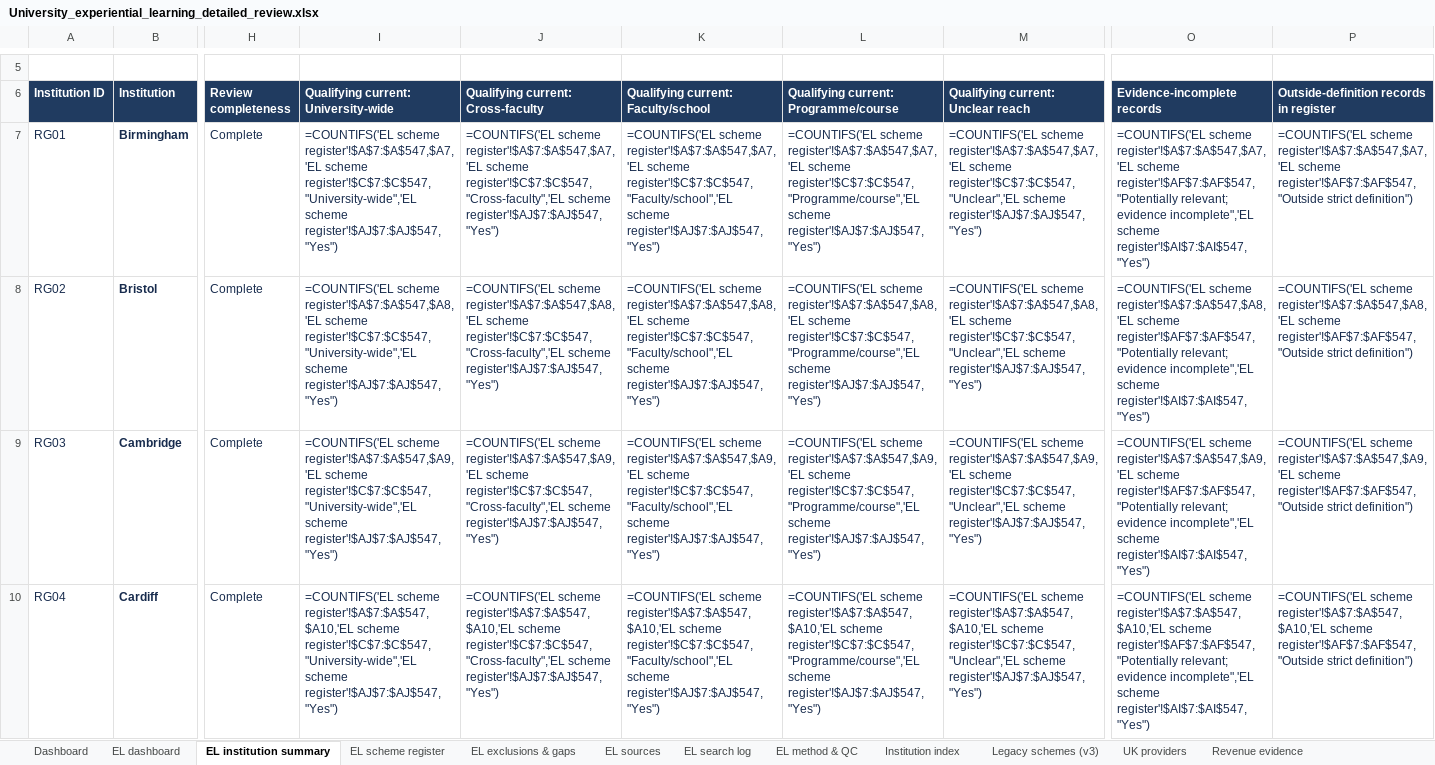
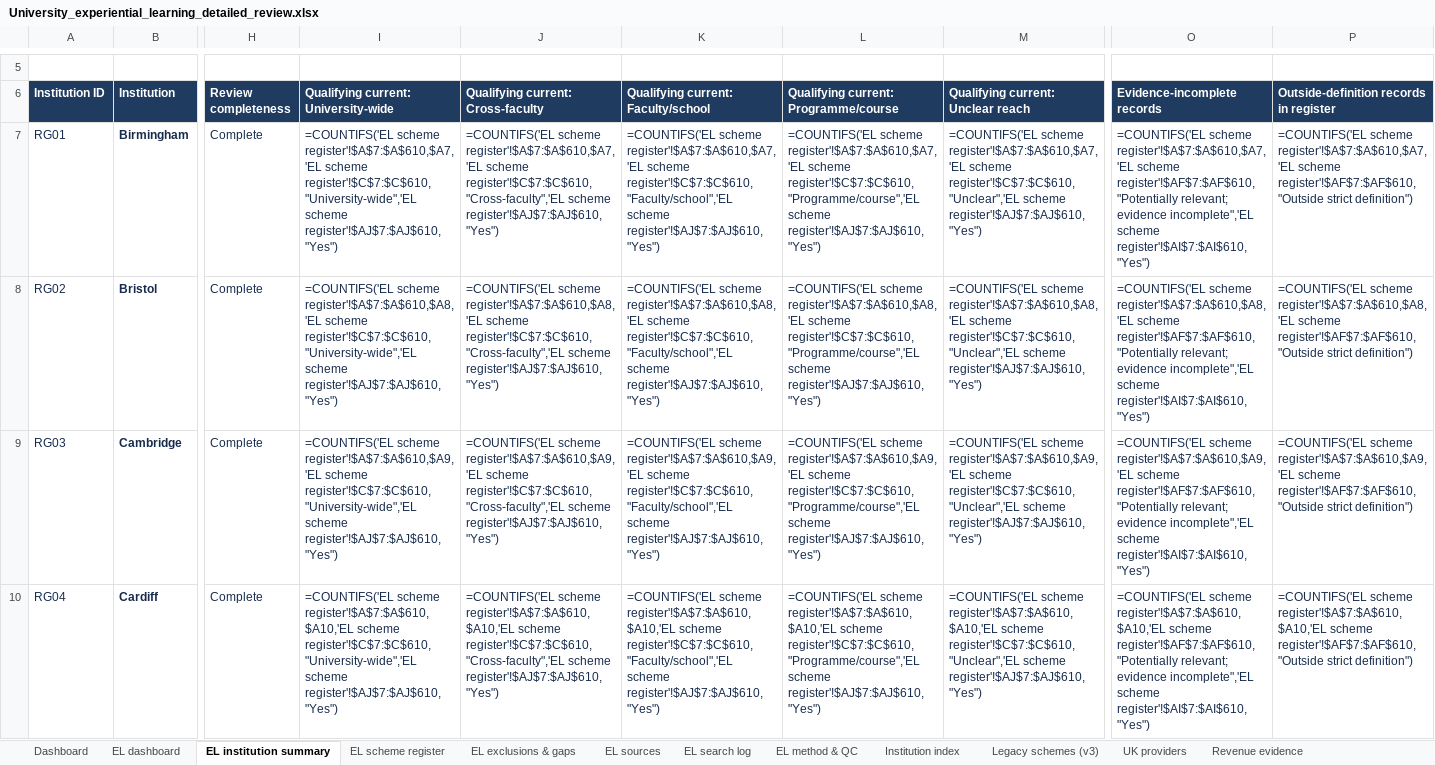
Before and after one commit to jhealy181-max/James-testing, an Excel workbook: University_experiential_learning_detailed_review.xlsx, sheet EL institution summary, drawn as a sheet; only a part is shown, gaps mark what is left out; values as stored, in another font and other column widths than the file's, no borders; formulas without a stored value are shown as written; conditional formats and table styles not drawn; the diff covers the shown part only; the diff names each change by its address in the sheet, - before the commit and + after, or states it on an @@ line.

```diff
--- a/University_experiential_learning_detailed_review.xlsx (sheet EL institution summary)
+++ b/University_experiential_learning_detailed_review.xlsx (sheet EL institution summary)
-I7: =COUNTIFS('EL scheme register'!$A$7:$A$547,$A7,'EL scheme register'!$C$7:$C$547,"University-wide",'EL scheme register'!$AJ$7:$AJ$547,"Yes")
+I7: =COUNTIFS('EL scheme register'!$A$7:$A$610,$A7,'EL scheme register'!$C$7:$C$610,"University-wide",'EL scheme register'!$AJ$7:$AJ$610,"Yes")
-J7: =COUNTIFS('EL scheme register'!$A$7:$A$547,$A7,'EL scheme register'!$C$7:$C$547,"Cross-faculty",'EL scheme register'!$AJ$7:$AJ$547,"Yes")
+J7: =COUNTIFS('EL scheme register'!$A$7:$A$610,$A7,'EL scheme register'!$C$7:$C$610,"Cross-faculty",'EL scheme register'!$AJ$7:$AJ$610,"Yes")
-K7: =COUNTIFS('EL scheme register'!$A$7:$A$547,$A7,'EL scheme register'!$C$7:$C$547,"Faculty/school",'EL scheme register'!$AJ$7:$AJ$547,"Yes")
+K7: =COUNTIFS('EL scheme register'!$A$7:$A$610,$A7,'EL scheme register'!$C$7:$C$610,"Faculty/school",'EL scheme register'!$AJ$7:$AJ$610,"Yes")
-L7: =COUNTIFS('EL scheme register'!$A$7:$A$547,$A7,'EL scheme register'!$C$7:$C$547,"Programme/course",'EL scheme register'!$AJ$7:$AJ$547,"Yes")
+L7: =COUNTIFS('EL scheme register'!$A$7:$A$610,$A7,'EL scheme register'!$C$7:$C$610,"Programme/course",'EL scheme register'!$AJ$7:$AJ$610,"Yes")
-M7: =COUNTIFS('EL scheme register'!$A$7:$A$547,$A7,'EL scheme register'!$C$7:$C$547,"Unclear",'EL scheme register'!$AJ$7:$AJ$547,"Yes")
+M7: =COUNTIFS('EL scheme register'!$A$7:$A$610,$A7,'EL scheme register'!$C$7:$C$610,"Unclear",'EL scheme register'!$AJ$7:$AJ$610,"Yes")
-O7 (Evidence-incomplete records): =COUNTIFS('EL scheme register'!$A$7:$A$547,$A7,'EL scheme register'!$AF$7:$AF$547,"Potentially relevant; evidence incomplete",'EL scheme register'!$AI$7:$AI$547,"Yes")
+O7 (Evidence-incomplete records): =COUNTIFS('EL scheme register'!$A$7:$A$610,$A7,'EL scheme register'!$AF$7:$AF$610,"Potentially relevant; evidence incomplete",'EL scheme register'!$AI$7:$AI$610,"Yes")
-P7: =COUNTIFS('EL scheme register'!$A$7:$A$547,$A7,'EL scheme register'!$AF$7:$AF$547,"Outside strict definition")
+P7: =COUNTIFS('EL scheme register'!$A$7:$A$610,$A7,'EL scheme register'!$AF$7:$AF$610,"Outside strict definition")
-I8: =COUNTIFS('EL scheme register'!$A$7:$A$547,$A8,'EL scheme register'!$C$7:$C$547,"University-wide",'EL scheme register'!$AJ$7:$AJ$547,"Yes")
+I8: =COUNTIFS('EL scheme register'!$A$7:$A$610,$A8,'EL scheme register'!$C$7:$C$610,"University-wide",'EL scheme register'!$AJ$7:$AJ$610,"Yes")
-J8: =COUNTIFS('EL scheme register'!$A$7:$A$547,$A8,'EL scheme register'!$C$7:$C$547,"Cross-faculty",'EL scheme register'!$AJ$7:$AJ$547,"Yes")
+J8: =COUNTIFS('EL scheme register'!$A$7:$A$610,$A8,'EL scheme register'!$C$7:$C$610,"Cross-faculty",'EL scheme register'!$AJ$7:$AJ$610,"Yes")
-K8: =COUNTIFS('EL scheme register'!$A$7:$A$547,$A8,'EL scheme register'!$C$7:$C$547,"Faculty/school",'EL scheme register'!$AJ$7:$AJ$547,"Yes")
+K8: =COUNTIFS('EL scheme register'!$A$7:$A$610,$A8,'EL scheme register'!$C$7:$C$610,"Faculty/school",'EL scheme register'!$AJ$7:$AJ$610,"Yes")
-L8: =COUNTIFS('EL scheme register'!$A$7:$A$547,$A8,'EL scheme register'!$C$7:$C$547,"Programme/course",'EL scheme register'!$AJ$7:$AJ$547,"Yes")
+L8: =COUNTIFS('EL scheme register'!$A$7:$A$610,$A8,'EL scheme register'!$C$7:$C$610,"Programme/course",'EL scheme register'!$AJ$7:$AJ$610,"Yes")
-M8: =COUNTIFS('EL scheme register'!$A$7:$A$547,$A8,'EL scheme register'!$C$7:$C$547,"Unclear",'EL scheme register'!$AJ$7:$AJ$547,"Yes")
+M8: =COUNTIFS('EL scheme register'!$A$7:$A$610,$A8,'EL scheme register'!$C$7:$C$610,"Unclear",'EL scheme register'!$AJ$7:$AJ$610,"Yes")
-O8 (Evidence-incomplete records): =COUNTIFS('EL scheme register'!$A$7:$A$547,$A8,'EL scheme register'!$AF$7:$AF$547,"Potentially relevant; evidence incomplete",'EL scheme register'!$AI$7:$AI$547,"Yes")
+O8 (Evidence-incomplete records): =COUNTIFS('EL scheme register'!$A$7:$A$610,$A8,'EL scheme register'!$AF$7:$AF$610,"Potentially relevant; evidence incomplete",'EL scheme register'!$AI$7:$AI$610,"Yes")
-P8: =COUNTIFS('EL scheme register'!$A$7:$A$547,$A8,'EL scheme register'!$AF$7:$AF$547,"Outside strict definition")
+P8: =COUNTIFS('EL scheme register'!$A$7:$A$610,$A8,'EL scheme register'!$AF$7:$AF$610,"Outside strict definition")
-I9: =COUNTIFS('EL scheme register'!$A$7:$A$547,$A9,'EL scheme register'!$C$7:$C$547,"University-wide",'EL scheme register'!$AJ$7:$AJ$547,"Yes")
+I9: =COUNTIFS('EL scheme register'!$A$7:$A$610,$A9,'EL scheme register'!$C$7:$C$610,"University-wide",'EL scheme register'!$AJ$7:$AJ$610,"Yes")
-J9: =COUNTIFS('EL scheme register'!$A$7:$A$547,$A9,'EL scheme register'!$C$7:$C$547,"Cross-faculty",'EL scheme register'!$AJ$7:$AJ$547,"Yes")
+J9: =COUNTIFS('EL scheme register'!$A$7:$A$610,$A9,'EL scheme register'!$C$7:$C$610,"Cross-faculty",'EL scheme register'!$AJ$7:$AJ$610,"Yes")
-K9: =COUNTIFS('EL scheme register'!$A$7:$A$547,$A9,'EL scheme register'!$C$7:$C$547,"Faculty/school",'EL scheme register'!$AJ$7:$AJ$547,"Yes")
+K9: =COUNTIFS('EL scheme register'!$A$7:$A$610,$A9,'EL scheme register'!$C$7:$C$610,"Faculty/school",'EL scheme register'!$AJ$7:$AJ$610,"Yes")
-L9: =COUNTIFS('EL scheme register'!$A$7:$A$547,$A9,'EL scheme register'!$C$7:$C$547,"Programme/course",'EL scheme register'!$AJ$7:$AJ$547,"Yes")
+L9: =COUNTIFS('EL scheme register'!$A$7:$A$610,$A9,'EL scheme register'!$C$7:$C$610,"Programme/course",'EL scheme register'!$AJ$7:$AJ$610,"Yes")
-M9: =COUNTIFS('EL scheme register'!$A$7:$A$547,$A9,'EL scheme register'!$C$7:$C$547,"Unclear",'EL scheme register'!$AJ$7:$AJ$547,"Yes")
+M9: =COUNTIFS('EL scheme register'!$A$7:$A$610,$A9,'EL scheme register'!$C$7:$C$610,"Unclear",'EL scheme register'!$AJ$7:$AJ$610,"Yes")
-O9 (Evidence-incomplete records): =COUNTIFS('EL scheme register'!$A$7:$A$547,$A9,'EL scheme register'!$AF$7:$AF$547,"Potentially relevant; evidence incomplete",'EL scheme register'!$AI$7:$AI$547,"Yes")
+O9 (Evidence-incomplete records): =COUNTIFS('EL scheme register'!$A$7:$A$610,$A9,'EL scheme register'!$AF$7:$AF$610,"Potentially relevant; evidence incomplete",'EL scheme register'!$AI$7:$AI$610,"Yes")
-P9: =COUNTIFS('EL scheme register'!$A$7:$A$547,$A9,'EL scheme register'!$AF$7:$AF$547,"Outside strict definition")
+P9: =COUNTIFS('EL scheme register'!$A$7:$A$610,$A9,'EL scheme register'!$AF$7:$AF$610,"Outside strict definition")
-I10: =COUNTIFS('EL scheme register'!$A$7:$A$547,$A10,'EL scheme register'!$C$7:$C$547,"University-wide",'EL scheme register'!$AJ$7:$AJ$547,"Yes")
+I10: =COUNTIFS('EL scheme register'!$A$7:$A$610,$A10,'EL scheme register'!$C$7:$C$610,"University-wide",'EL scheme register'!$AJ$7:$AJ$610,"Yes")
-J10: =COUNTIFS('EL scheme register'!$A$7:$A$547,$A10,'EL scheme register'!$C$7:$C$547,"Cross-faculty",'EL scheme register'!$AJ$7:$AJ$547,"Yes")
+J10: =COUNTIFS('EL scheme register'!$A$7:$A$610,$A10,'EL scheme register'!$C$7:$C$610,"Cross-faculty",'EL scheme register'!$AJ$7:$AJ$610,"Yes")
-K10: =COUNTIFS('EL scheme register'!$A$7:$A$547,$A10,'EL scheme register'!$C$7:$C$547,"Faculty/school",'EL scheme register'!$AJ$7:$AJ$547,"Yes")
+K10: =COUNTIFS('EL scheme register'!$A$7:$A$610,$A10,'EL scheme register'!$C$7:$C$610,"Faculty/school",'EL scheme register'!$AJ$7:$AJ$610,"Yes")
-L10: =COUNTIFS('EL scheme register'!$A$7:$A$547,$A10,'EL scheme register'!$C$7:$C$547,"Programme/course",'EL scheme register'!$AJ$7:$AJ$547,"Yes")
+L10: =COUNTIFS('EL scheme register'!$A$7:$A$610,$A10,'EL scheme register'!$C$7:$C$610,"Programme/course",'EL scheme register'!$AJ$7:$AJ$610,"Yes")
-M10: =COUNTIFS('EL scheme register'!$A$7:$A$547,$A10,'EL scheme register'!$C$7:$C$547,"Unclear",'EL scheme register'!$AJ$7:$AJ$547,"Yes")
+M10: =COUNTIFS('EL scheme register'!$A$7:$A$610,$A10,'EL scheme register'!$C$7:$C$610,"Unclear",'EL scheme register'!$AJ$7:$AJ$610,"Yes")
-O10 (Evidence-incomplete records): =COUNTIFS('EL scheme register'!$A$7:$A$547,$A10,'EL scheme register'!$AF$7:$AF$547,"Potentially relevant; evidence incomplete",'EL scheme register'!$AI$7:$AI$547,"Yes")
+O10 (Evidence-incomplete records): =COUNTIFS('EL scheme register'!$A$7:$A$610,$A10,'EL scheme register'!$AF$7:$AF$610,"Potentially relevant; evidence incomplete",'EL scheme register'!$AI$7:$AI$610,"Yes")
-P10: =COUNTIFS('EL scheme register'!$A$7:$A$547,$A10,'EL scheme register'!$AF$7:$AF$547,"Outside strict definition")
+P10: =COUNTIFS('EL scheme register'!$A$7:$A$610,$A10,'EL scheme register'!$AF$7:$AF$610,"Outside strict definition")
```
Also changed, not shown: 928 edited cells elsewhere in this sheet, sheet EL scheme register, sheet EL sources, sheet EL exclusions & gaps, sheet EL search log, sheet EL dashboard, sheet Legacy schemes (v3), 2 more sheets, 8 other files.
